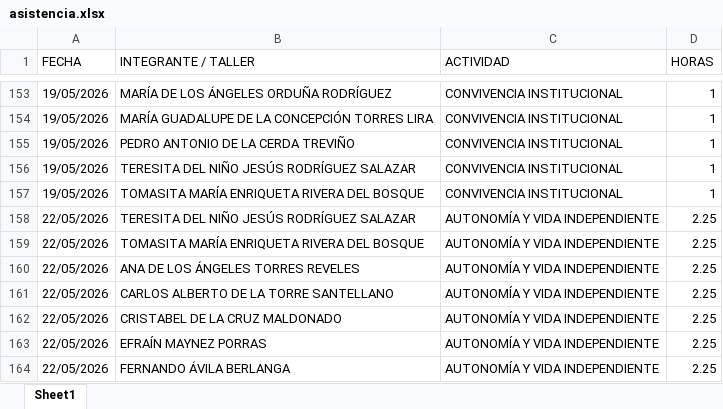
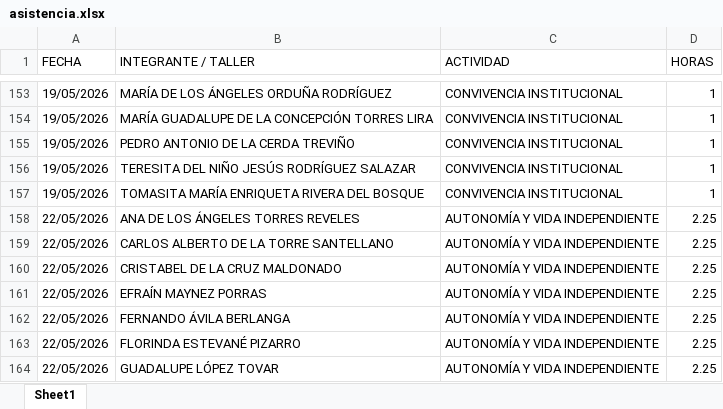
Before and after one commit to jesusalbertomoraleslopez-byte/mentes-app, an Excel workbook: asistencia.xlsx, sheet Sheet1, drawn as a sheet; only a part is shown, gaps mark what is left out; the shorter side is filled out with more unchanged rows; values as stored, in another font and other column widths than the file's, no borders; the diff names each change by its address in the sheet, - before the commit and + after, or states it on an @@ line.

Commit message:
Admin: Eliminación de 2 registros individuales del día 22/05/2026

```diff
--- a/asistencia.xlsx (sheet Sheet1)
+++ b/asistencia.xlsx (sheet Sheet1)
-row 158: 22/05/2026 | TERESITA DEL NIÑO JESÚS RODRÍGUEZ SALAZAR | AUTONOMÍA Y VIDA INDEPENDIENTE | 2.25
-row 159: 22/05/2026 | TOMASITA MARÍA ENRIQUETA RIVERA DEL BOSQUE | AUTONOMÍA Y VIDA INDEPENDIENTE | 2.25
```
